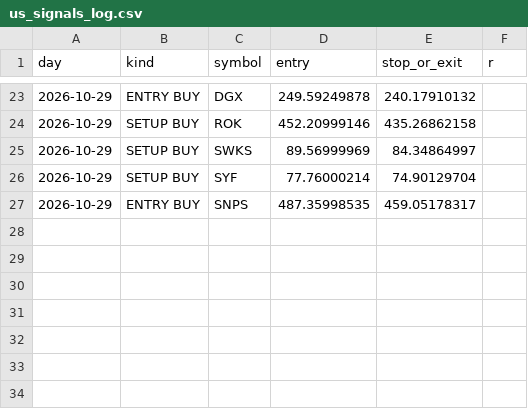
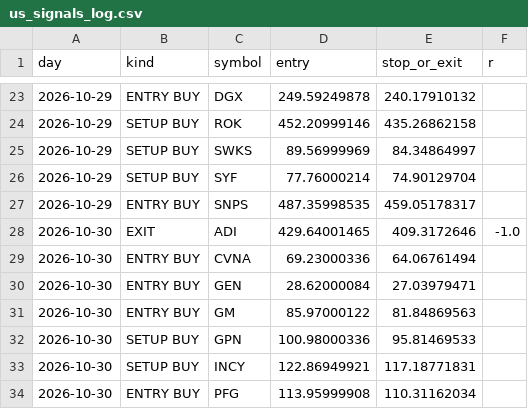
Before and after one commit to ameenashaikh0605-svg/signals, a CSV file: us_signals_log.csv, drawn as a sheet; only a part is shown, gaps mark what is left out.

```diff
--- a/us_signals_log.csv
+++ b/us_signals_log.csv
@@ -27 +27,8 @@ day,kind,symbol,entry,stop_or_exit,r
 2026-10-29,ENTRY BUY,SNPS,487.35998535,459.05178317,
+2026-10-30,EXIT,ADI,429.64001465,409.3172646,-1.0
+2026-10-30,ENTRY BUY,CVNA,69.23000336,64.06761494,
+2026-10-30,ENTRY BUY,GEN,28.62000084,27.03979471,
+2026-10-30,ENTRY BUY,GM,85.97000122,81.84869563,
+2026-10-30,SETUP BUY,GPN,100.98000336,95.81469533,
+2026-10-30,SETUP BUY,INCY,122.86949921,117.18771831,
+2026-10-30,ENTRY BUY,PFG,113.95999908,110.31162034,
```
Also changed, not shown: 1 other file.
